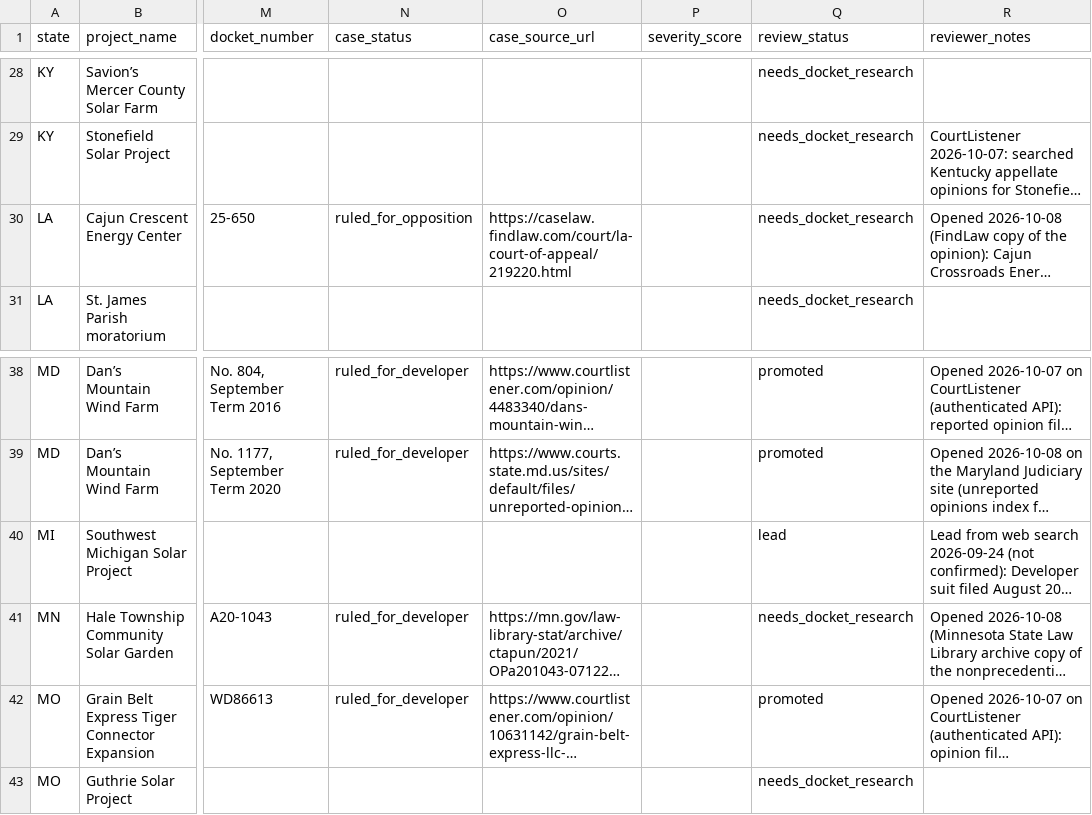
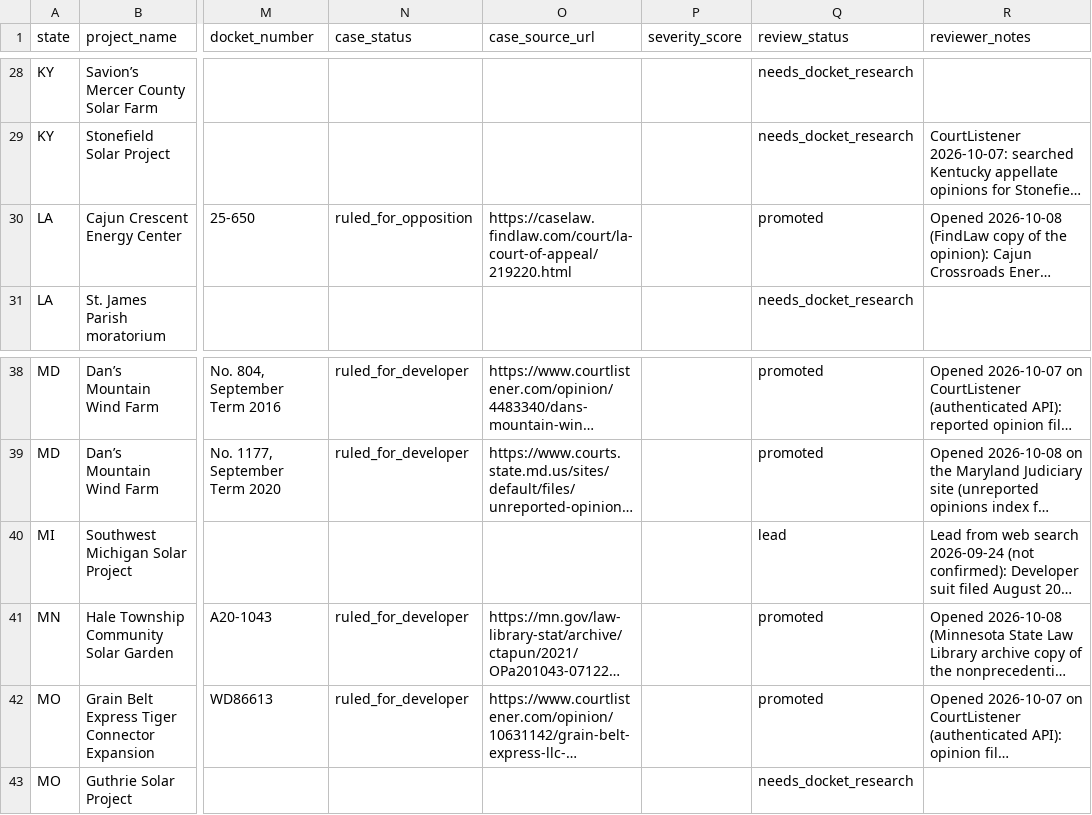
Before and after one commit to pricephillips/renewable-opposition, a CSV file: data/review/cases_candidates.csv, drawn as a sheet; only a part is shown, gaps mark what is left out; long unchanged cells end in …; the diff names each change by its address in the sheet, - before the commit and + after, or states it on an @@ line.

```diff
--- a/data/review/cases_candidates.csv
+++ b/data/review/cases_candidates.csv
-Q30 (review_status): needs_docket_research
+Q30 (review_status): promoted
-Q41 (review_status): needs_docket_research
+Q41 (review_status): promoted
```
Also changed, not shown: data/processed/cases.csv, data/processed/sources.csv, 8 other files.
